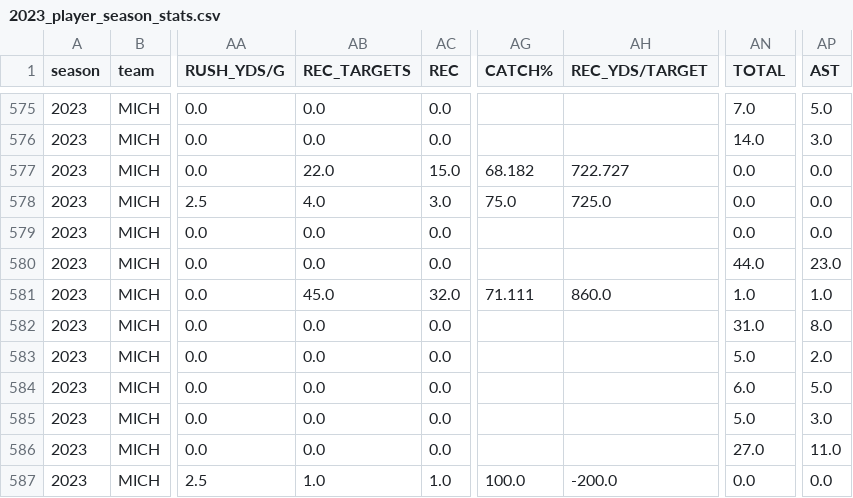
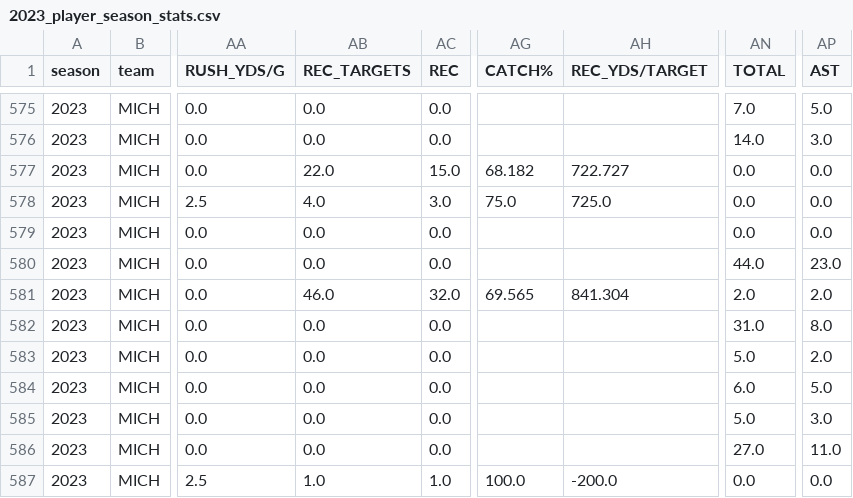
Before and after one commit to armstjc/usfl-2022-data-repository, a CSV file: player_stats/season_stats/csv/2023_player_season_stats.csv, drawn as a sheet; only a part is shown, gaps mark what is left out; the diff names each change by its address in the sheet, - before the commit and + after, or states it on an @@ line.

```diff
--- a/player_stats/season_stats/csv/2023_player_season_stats.csv
+++ b/player_stats/season_stats/csv/2023_player_season_stats.csv
-AB581 (REC_TARGETS): 45.0
+AB581 (REC_TARGETS): 46.0
-AG581 (CATCH%): 71.111
+AG581 (CATCH%): 69.565
-AH581 (REC_YDS/TARGET): 860.0
+AH581 (REC_YDS/TARGET): 841.304
-AN581 (TOTAL): 1.0
+AN581 (TOTAL): 2.0
-AP581 (AST): 1.0
+AP581 (AST): 2.0
```
Also changed, not shown: 41 other files.
